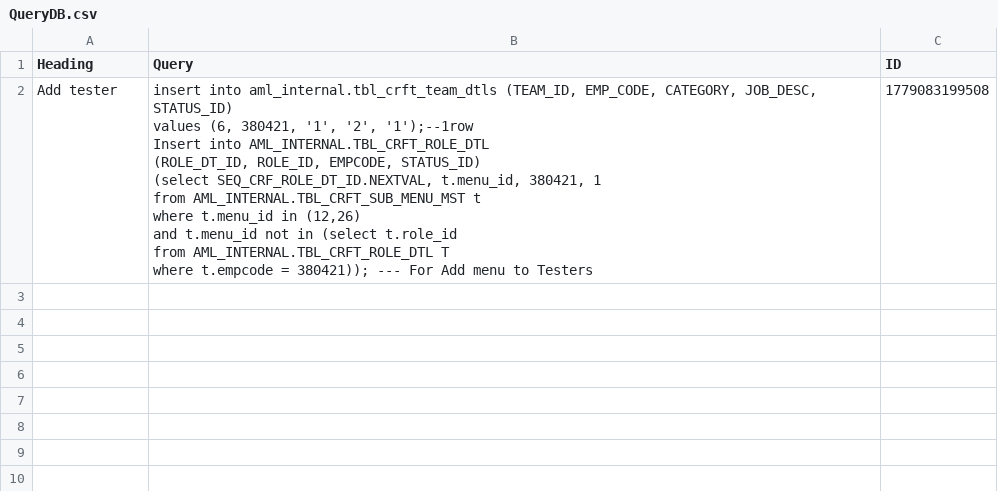
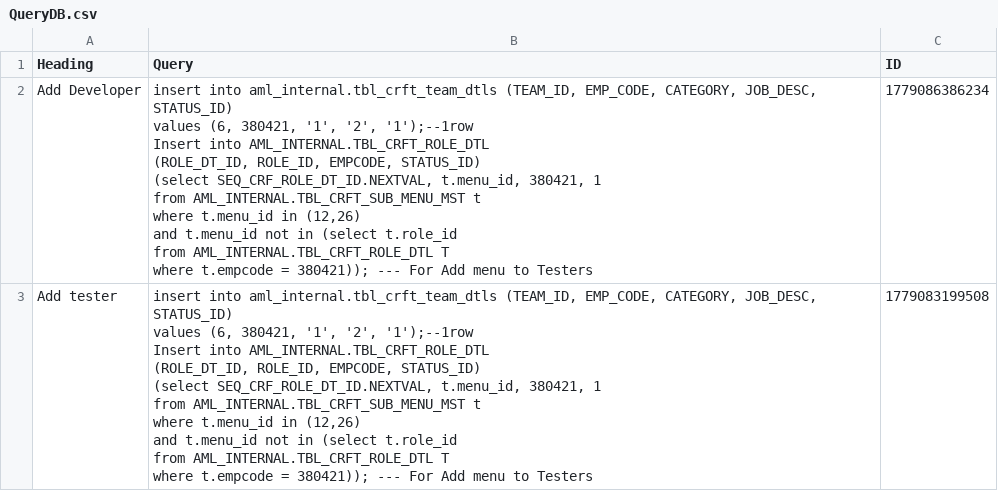
Before and after one commit to SANJUPR/Query-Handler, a CSV file: QueryDB.csv, drawn as a sheet.

Commit message:
Dashboard automatic database updates [skip ci]

```diff
--- a/QueryDB.csv
+++ b/QueryDB.csv
@@ -1,2 +1,13 @@
 Heading,Query,ID
+"Add Developer","insert into aml_internal.tbl_crft_team_dtls (TEAM_ID, EMP_CODE, CATEGORY, JOB_DESC, STATUS_ID)
+values (6, 380421, '1', '2', '1');--1row
+
+Insert into AML_INTERNAL.TBL_CRFT_ROLE_DTL
+  (ROLE_DT_ID, ROLE_ID, EMPCODE, STATUS_ID)
+  (select SEQ_CRF_ROLE_DT_ID.NEXTVAL, t.menu_id, 380421, 1
+     from AML_INTERNAL.TBL_CRFT_SUB_MENU_MST t
+    where t.menu_id in (12,26)
+      and t.menu_id not in (select t.role_id
+                              from AML_INTERNAL.TBL_CRFT_ROLE_DTL T
+                             where t.empcode = 380421)); --- For Add menu to Testers",1779086386234
 "Add tester","insert into aml_internal.tbl_crft_team_dtls (TEAM_ID, EMP_CODE, CATEGORY, JOB_DESC, STATUS_ID)
```
